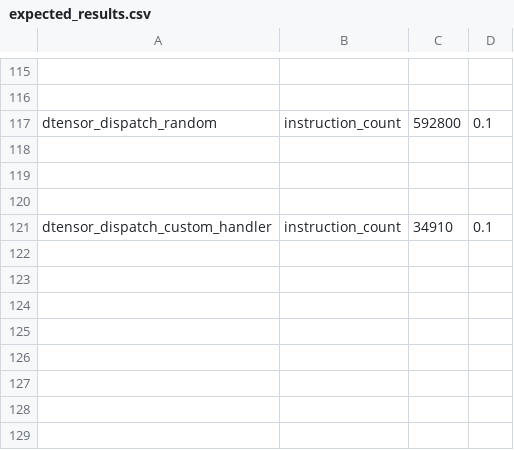
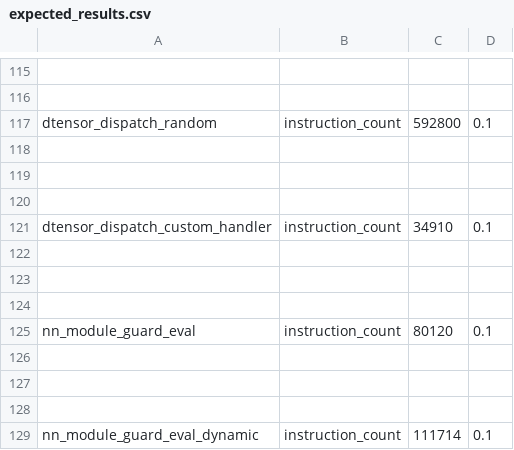
Before and after one commit to xuhancn/pytorch, a CSV file: benchmarks/dynamo/pr_time_benchmarks/expected_results.csv, drawn as a sheet; only a part is shown, gaps mark what is left out.

```diff
--- a/benchmarks/dynamo/pr_time_benchmarks/expected_results.csv
+++ b/benchmarks/dynamo/pr_time_benchmarks/expected_results.csv
@@ -121 +121,9 @@ dtensor_dispatch_random,instruction_count,592800,0.1
 dtensor_dispatch_custom_handler,instruction_count,34910,0.1
+
+
+
+nn_module_guard_eval,instruction_count,80120,0.1
+
+
+
+nn_module_guard_eval_dynamic,instruction_count,111714,0.1
```
Also changed, not shown: 2 other files.
